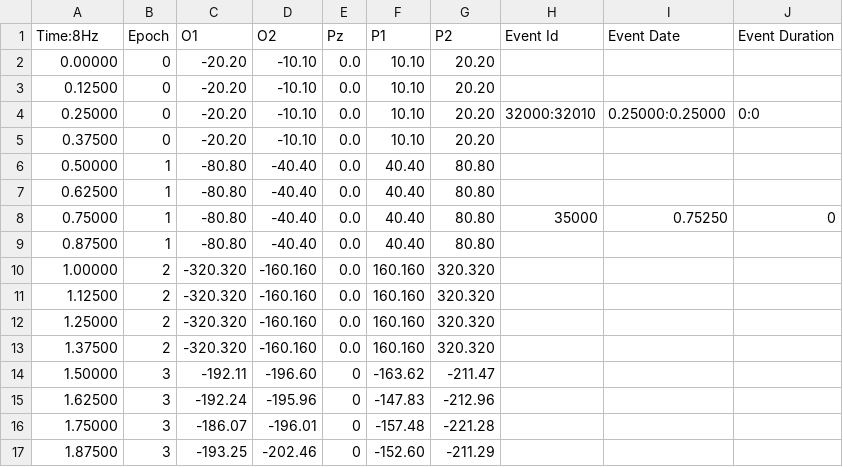
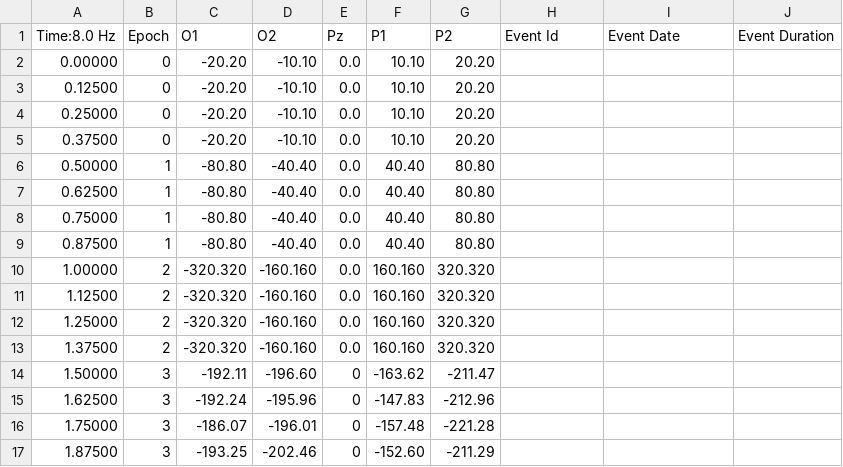
Before and after one commit to krohak/LexiCon, a CSV file: Convert/output/test.csv, drawn as a sheet.

Commit message:
converted data

```diff
--- a/Convert/output/test.csv
+++ b/Convert/output/test.csv
@@ -1,5 +1,5 @@
-Time:8Hz,Epoch,O1,O2,Pz,P1,P2,Event Id,Event Date,Event Duration
+Time:8.0 Hz,Epoch,O1,O2,Pz,P1,P2,Event Id,Event Date,Event Duration
 0.00000,0,-20.20,-10.10,0.0,10.10,20.20,,,
 0.12500,0,-20.20,-10.10,0.0,10.10,20.20,,,
-0.25000,0,-20.20,-10.10,0.0,10.10,20.20,32000:32010,0.25000:0.25000,0:0
+0.25000,0,-20.20,-10.10,0.0,10.10,20.20,,,
 0.37500,0,-20.20,-10.10,0.0,10.10,20.20,,,
@@ -7,3 +7,3 @@ Time:8Hz,Epoch,O1,O2,Pz,P1,P2,Event Id,Event Date,Event Duration
 0.62500,1,-80.80,-40.40,0.0,40.40,80.80,,,
-0.75000,1,-80.80,-40.40,0.0,40.40,80.80,35000,0.75250,0
+0.75000,1,-80.80,-40.40,0.0,40.40,80.80,,,
 0.87500,1,-80.80,-40.40,0.0,40.40,80.80,,,
```
Also changed, not shown: 4 other files.
